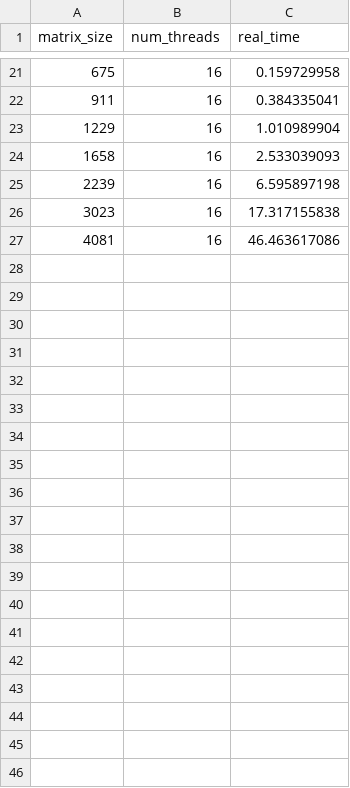
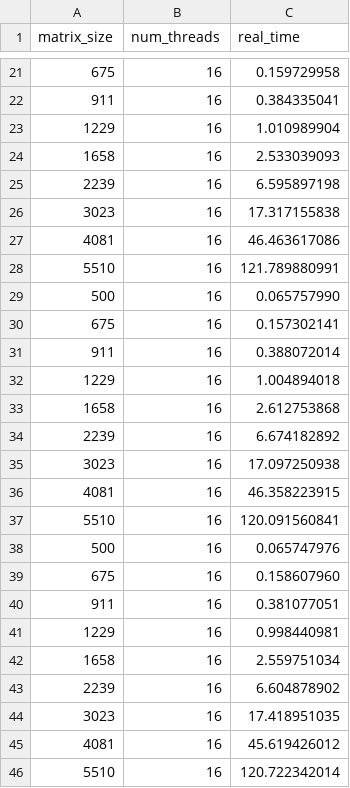
Before and after one commit to stivcs/HPC, a CSV file: caso1/Hilos_Data/tiempos_16hilos.csv, drawn as a sheet; only a part is shown, gaps mark what is left out; the diff covers the shown part only; the diff names each change by its address in the sheet, - before the commit and + after, or states it on an @@ line.

```diff
--- a/caso1/Hilos_Data/tiempos_16hilos.csv
+++ b/caso1/Hilos_Data/tiempos_16hilos.csv
+row 28: 5510 | 16 | 121.789880991
+row 29: 500 | 16 | 0.065757990
+row 30: 675 | 16 | 0.157302141
+row 31: 911 | 16 | 0.388072014
+row 32: 1229 | 16 | 1.004894018
+row 33: 1658 | 16 | 2.612753868
+row 34: 2239 | 16 | 6.674182892
+row 35: 3023 | 16 | 17.097250938
+row 36: 4081 | 16 | 46.358223915
+row 37: 5510 | 16 | 120.091560841
+row 38: 500 | 16 | 0.065747976
+row 39: 675 | 16 | 0.158607960
+row 40: 911 | 16 | 0.381077051
+row 41: 1229 | 16 | 0.998440981
+row 42: 1658 | 16 | 2.559751034
+row 43: 2239 | 16 | 6.604878902
+row 44: 3023 | 16 | 17.418951035
+row 45: 4081 | 16 | 45.619426012
+row 46: 5510 | 16 | 120.722342014
```
Also changed, not shown: 45 added rows elsewhere in this file, 2 other files.
